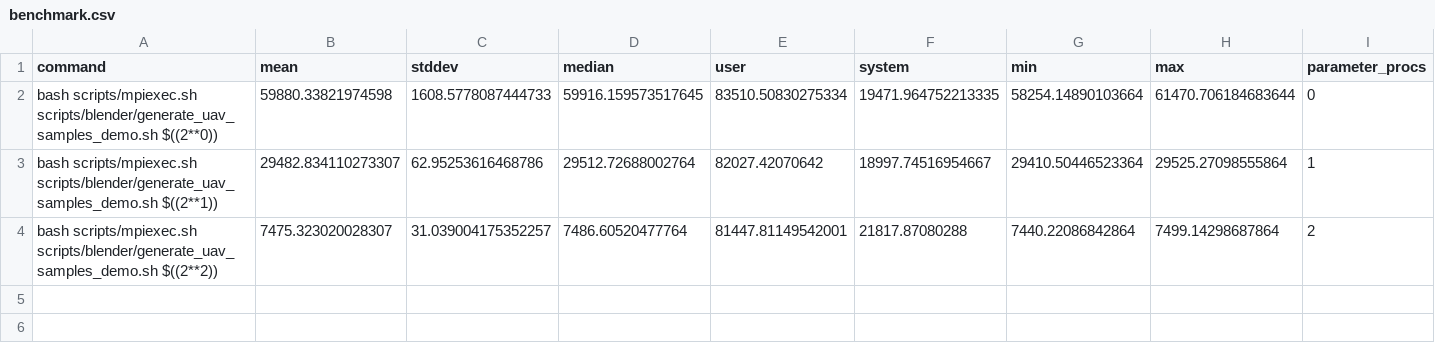
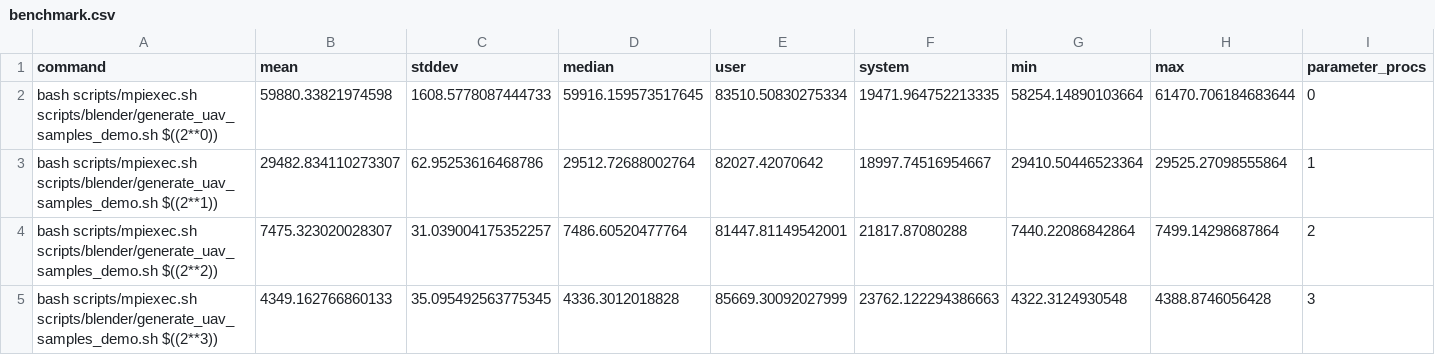
Before and after one commit to guyleaf/UAV-Data-Generation, a CSV file: benchmark/benchmark.csv, drawn as a sheet; the diff names each change by its address in the sheet, - before the commit and + after, or states it on an @@ line.

Commit message:
refactor: Combine benchmark results in one file

```diff
--- a/benchmark/benchmark.csv
+++ b/benchmark/benchmark.csv
+row 5: bash scripts/mpiexec.sh scripts/blender/generate_uav_samples_demo.sh $((2**3)) | 4349.162766860133 | 35.095492563775345 | 4336.3012018828 | 85669.30092027999 | 23762.122294386663 | 4322.3124930548 | 4388.8746056428 | 3
```
Also changed, not shown: benchmark/benchmark_rerun.csv, 2 other files.
